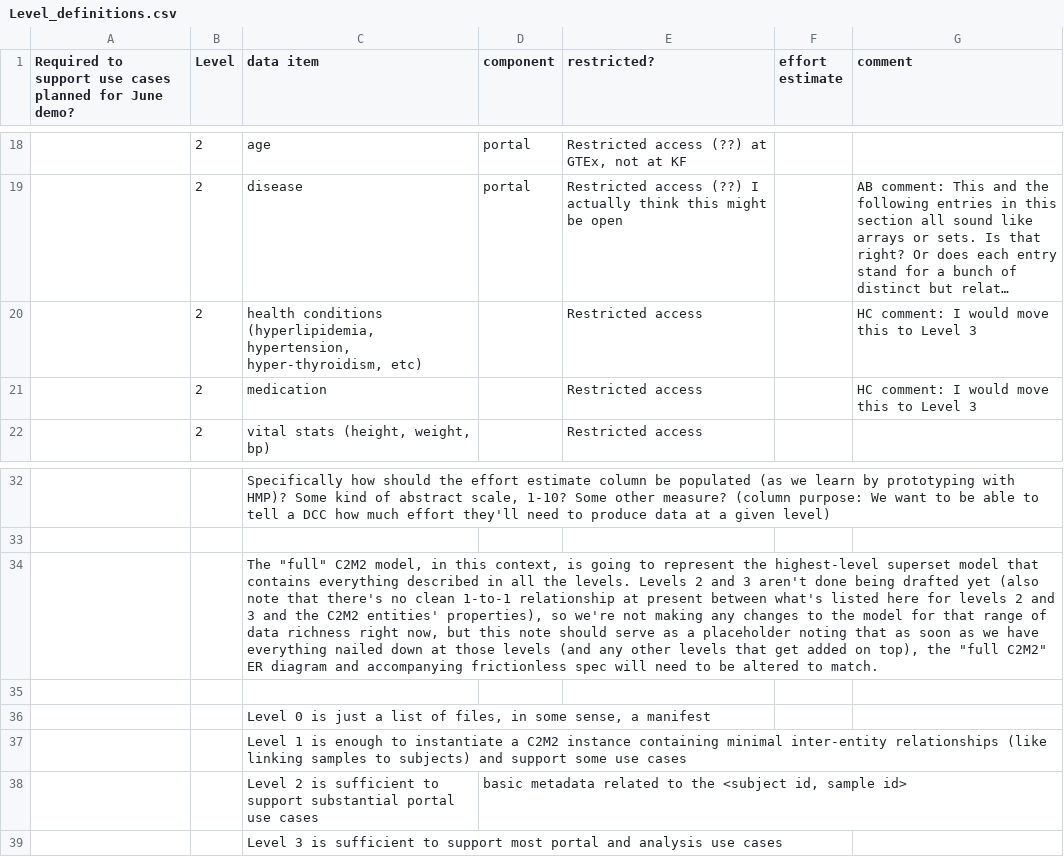
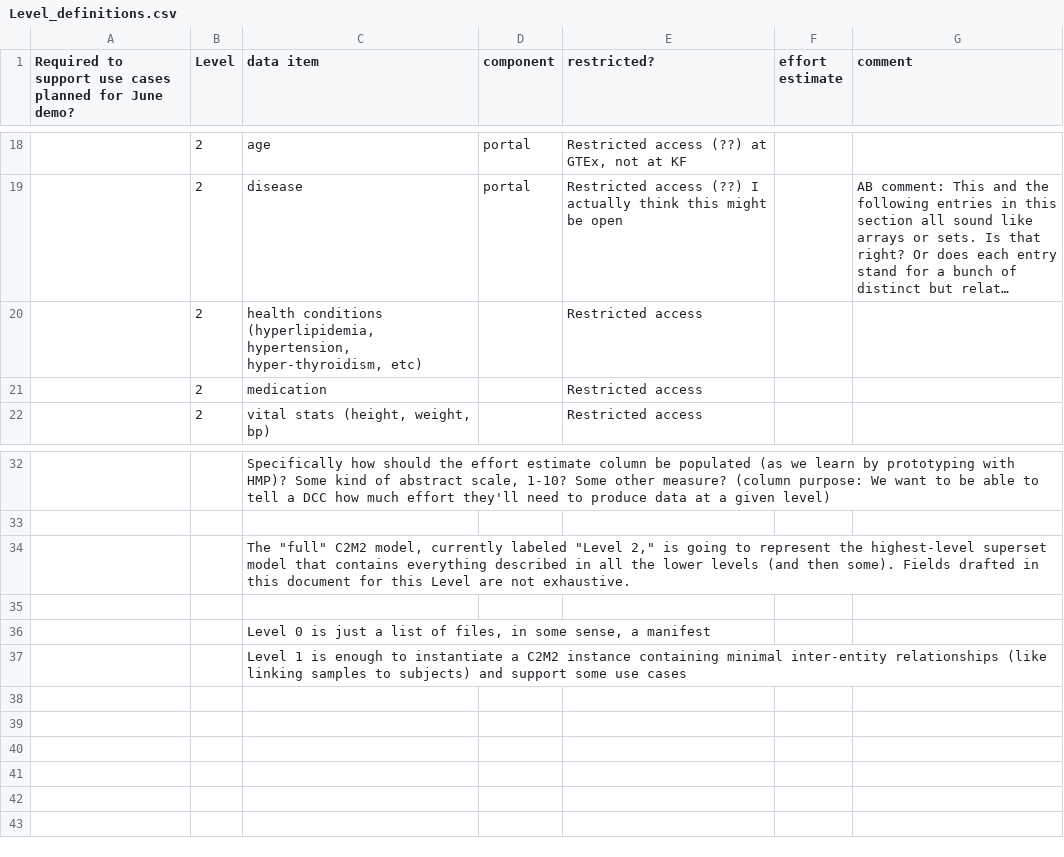
Before and after one commit to nih-cfde/c2m2, a CSV file: draft-C2M2_Levels_spreadsheets/Level_definitions.csv, drawn as a sheet; only a part is shown, gaps mark what is left out; long unchanged cells end in …; the diff names each change by its address in the sheet, - before the commit and + after, or states it on an @@ line.

Commit message:
Remove mention of Levels 3+

```diff
--- a/draft-C2M2_Levels_spreadsheets/Level_definitions.csv
+++ b/draft-C2M2_Levels_spreadsheets/Level_definitions.csv
-G20:G21 (comment): HC comment: I would move this to Level 3
+G20:G21 (comment): (empty)
-C34 (data item): …C2M2 model, in this context, is going to represent the highest-level superset model that contains everything described in all the levels. Levels 2 and 3 aren't done being drafted yet (also note that there's no clean 1-to-1 relationship at present between what's listed here for levels 2 and 3 and the C2M2 entities' properties), so we're not making any changes to the model for that range of data richness right now, but this note should serve as a placeholder noting that as soon as we have everything nailed down at those levels (and any other levels that get added on top), the "full C2M2" ER diagram and accompanying frictionless spec will need to be altered to match.
+C34 (data item): …C2M2 model, currently labeled "Level 2," is going to represent the highest-level superset model that contains everything described in all the lower levels (and then some). Fields drafted in this document for this Level are not exhaustive.
-row 38:  |  | Level 2 is sufficient to support substantial portal use cases | basic metadata related to the <subject id, sample id>
-row 39:  |  | Level 3 is sufficient to support most portal and analysis use cases
```
